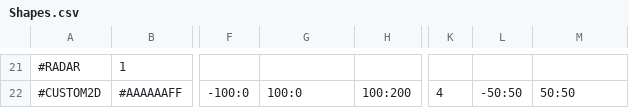
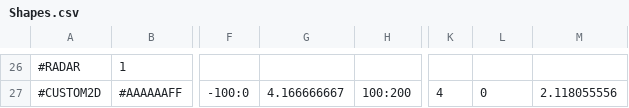
Before and after one commit to AxonneQ/SciFiUI, a CSV file: java/data/Shapes.csv, drawn as a sheet; only a part is shown, gaps mark what is left out; addresses are those after the commit; the diff covers the shown part only; the diff names each change by its address in the sheet, - before the commit and + after, or states it on an @@ line.

```diff
--- a/java/data/Shapes.csv
+++ b/java/data/Shapes.csv
-G27: 100:0
+G27: 4.166666667
-L27: -50:50
+L27: 0
-M27: 50:50
+M27: 2.118055556
```
Also changed, not shown: 16 added rows, 11 removed rows, 1 moved row and 2 edited cells elsewhere in this file, 4 other files.
